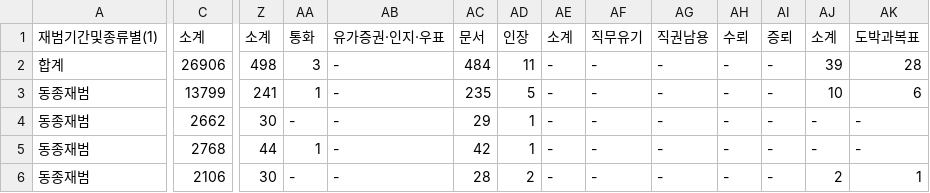
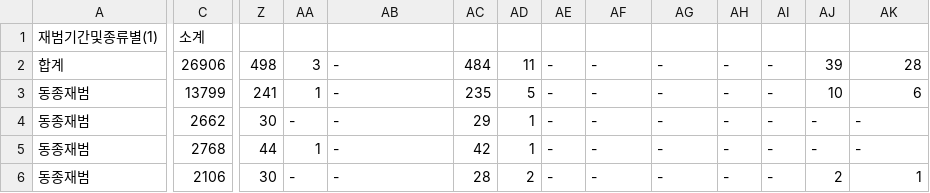
Before and after one commit to linjuGitHub/datascience, a CSV file: re_crime.csv, drawn as a sheet; only a part is shown, gaps mark what is left out; the diff covers the shown part only; the diff names each change by its address in the sheet, - before the commit and + after, or states it on an @@ line.

Commit message:
Update re_crime.csv

```diff
--- a/re_crime.csv
+++ b/re_crime.csv
-Z1: 소계
+Z1: (empty)
-AA1: 통화
+AA1: (empty)
-AB1: 유가증권·인지·우표
+AB1: (empty)
-AC1: 문서
+AC1: (empty)
-AD1: 인장
+AD1: (empty)
-AE1: 소계
+AE1: (empty)
-AF1: 직무유기
+AF1: (empty)
-AG1: 직권남용
+AG1: (empty)
-AH1: 수뢰
+AH1: (empty)
-AI1: 증뢰
+AI1: (empty)
-AJ1: 소계
+AJ1: (empty)
-AK1: 도박과복표
+AK1: (empty)
```
Also changed, not shown: 85 edited cells elsewhere in this file.
